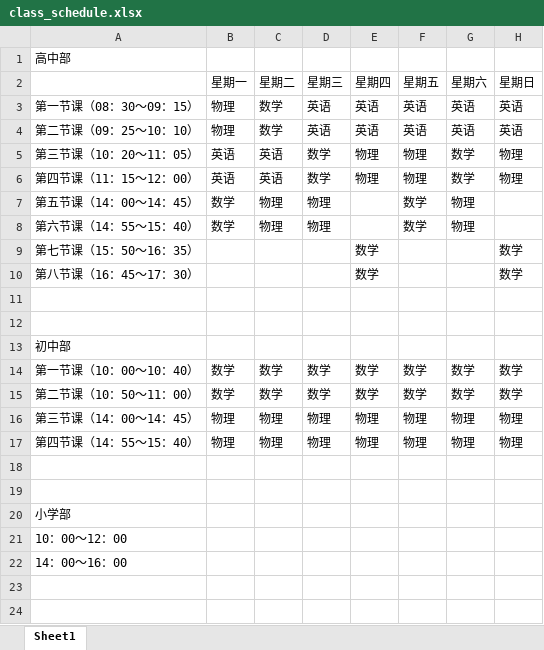
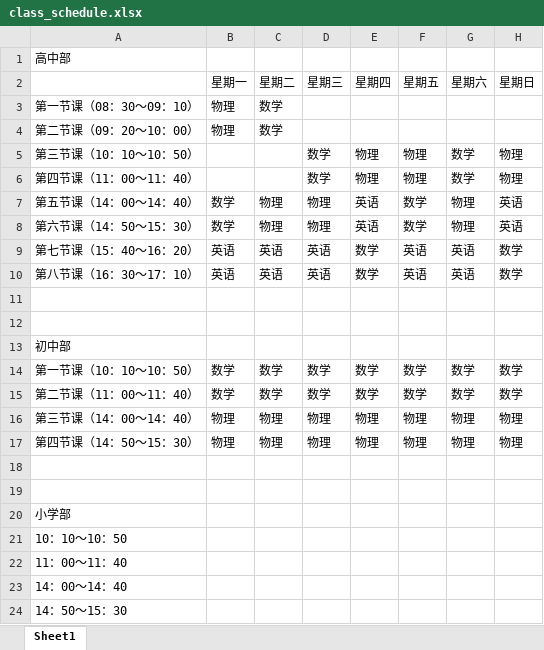
Before and after one commit to SolidFighter/edu_doc, an Excel workbook: class_schedule.xlsx, sheet Sheet1, drawn as a sheet; values as stored, in another font and other column widths than the file's, no borders; removed rows and columns are numbered as before the commit, all else as after; the diff names each change by its address in the sheet, - before the commit and + after, or states it on an @@ line.

Commit message:
modify file

```diff
--- a/class_schedule.xlsx (sheet Sheet1)
+++ b/class_schedule.xlsx (sheet Sheet1)
-row 3: 第一节课（08：30～09：15） | 物理 | 数学 | 英语 | 英语 | 英语 | 英语 | 英语
-row 4: 第二节课（09：25～10：10） | 物理 | 数学 | 英语 | 英语 | 英语 | 英语 | 英语
+row 3: 第一节课（08：30～09：10） | 物理 | 数学
+row 4: 第二节课（09：20～10：00） | 物理 | 数学
-A5: 第三节课（10：20～11：05）
+A5: 第三节课（10：10～10：50）
-B5:B6 (星期一): 英语
+B5:B6 (星期一): (empty)
-C5:C6 (星期二): 英语
+C5:C6 (星期二): (empty)
-A6: 第四节课（11：15～12：00）
+A6: 第四节课（11：00～11：40）
-A7: 第五节课（14：00～14：45）
+A7: 第五节课（14：00～14：40）
-E7:E8 (星期四): (empty)
+E7:E8 (星期四): 英语
-H7:H8 (星期日): (empty)
+H7:H8 (星期日): 英语
-A8: 第六节课（14：55～15：40）
+A8: 第六节课（14：50～15：30）
-row 9: 第七节课（15：50～16：35） |  |  |  | 数学 |  |  | 数学
-row 10: 第八节课（16：45～17：30） |  |  |  | 数学 |  |  | 数学
+row 9: 第七节课（15：40～16：20） | 英语 | 英语 | 英语 | 数学 | 英语 | 英语 | 数学
+row 10: 第八节课（16：30～17：10） | 英语 | 英语 | 英语 | 数学 | 英语 | 英语 | 数学
-A14: 第一节课（10：00～10：40）
+A14: 第一节课（10：10～10：50）
-A15: 第二节课（10：50～11：00）
+A15: 第二节课（11：00～11：40）
-A16: 第三节课（14：00～14：45）
+A16: 第三节课（14：00～14：40）
-A17: 第四节课（14：55～15：40）
+A17: 第四节课（14：50～15：30）
-A21: 10：00～12：00
+A21: 10：10～10：50
-A22: 14：00～16：00
+A22: 11：00～11：40
+row 23: 14：00～14：40
+row 24: 14：50～15：30
```
